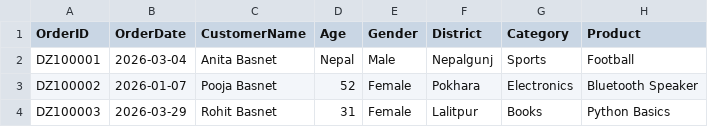
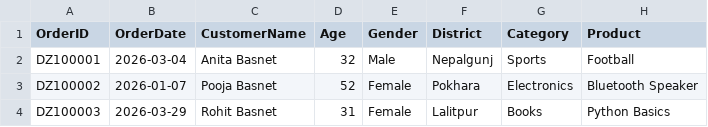
Before and after one commit to SonamSherap10/ML-Al, a CSV file: datasets/daraz_dataset.csv, drawn as a sheet; only a part is shown; the diff names each change by its address in the sheet, - before the commit and + after, or states it on an @@ line.

Commit message:
data visualization

```diff
--- a/datasets/daraz_dataset.csv
+++ b/datasets/daraz_dataset.csv
-D2 (Age): Nepal
+D2 (Age): 32
```
Also changed, not shown: 3 other files.
